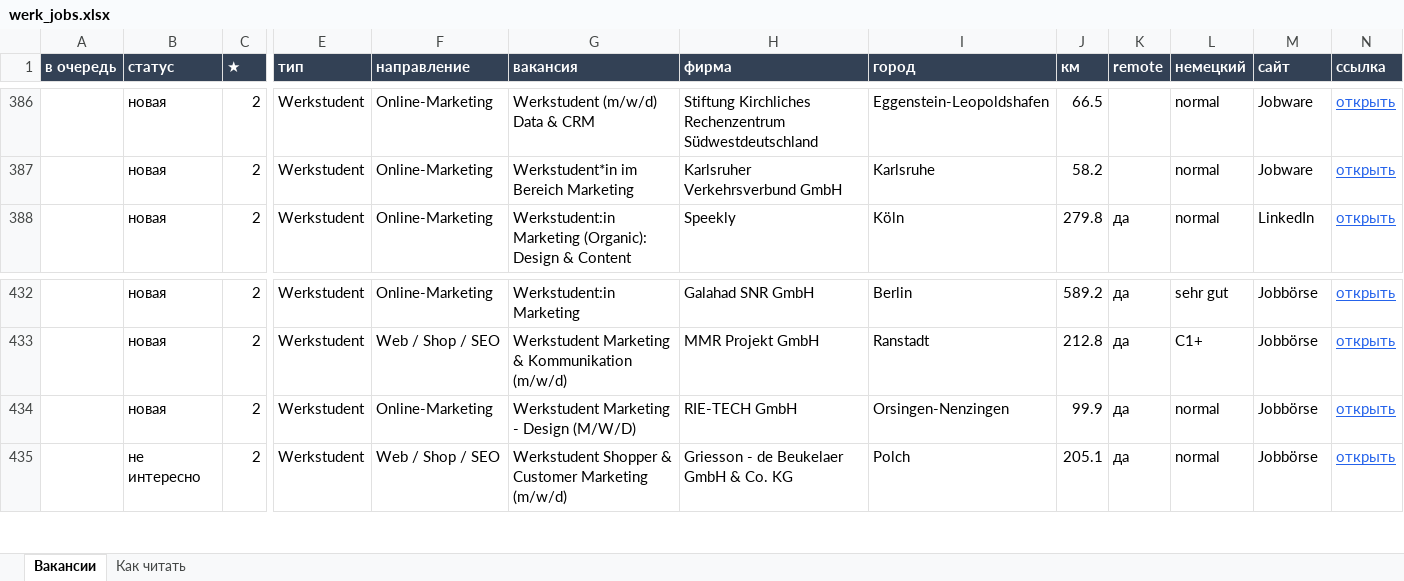
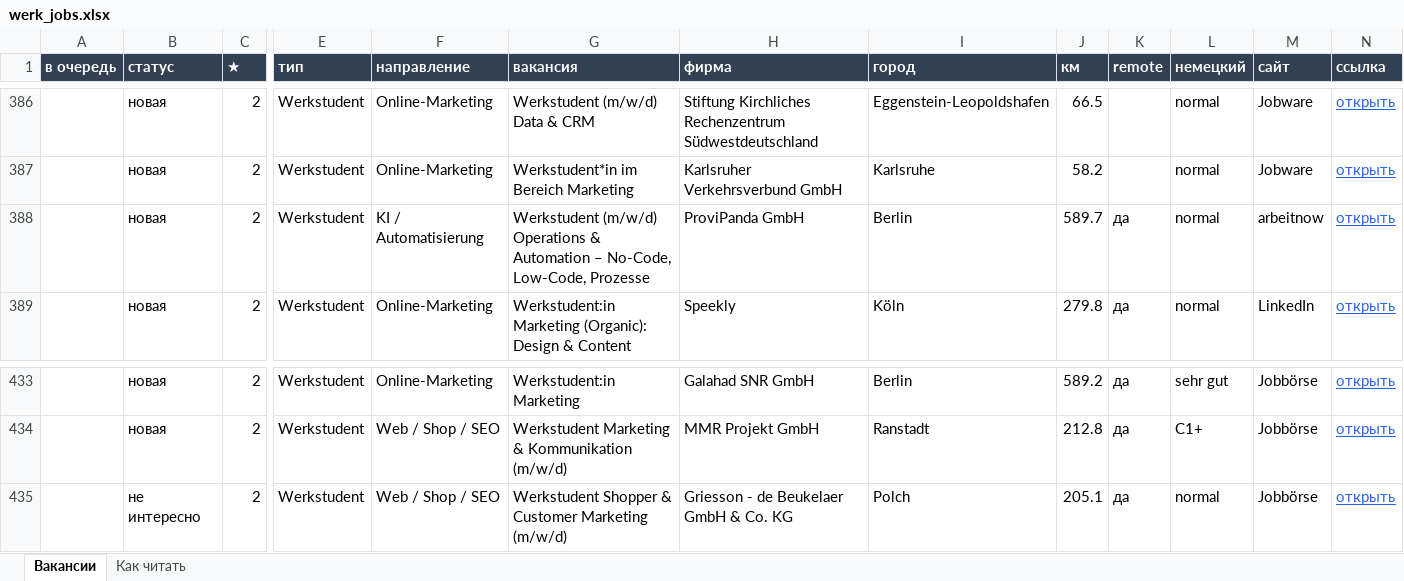
Before and after one commit to Nevrox228/wohnung-og, an Excel workbook: data/werk_jobs.xlsx, sheet Вакансии, drawn as a sheet; only a part is shown, gaps mark what is left out; values as stored, in another font and other column widths than the file's, no borders; removed rows and columns are numbered as before the commit, all else as after; rows hold the shown columns only; the diff names each change by its address in the sheet, - before the commit and + after, or states it on an @@ line.

```diff
--- a/data/werk_jobs.xlsx (sheet Вакансии)
+++ b/data/werk_jobs.xlsx (sheet Вакансии)
+row 388:  | новая | 2 | Werkstudent | KI / Automatisierung | Werkstudent (m/w/d) Operations & Automation – No-Code, Low-Code, Prozesse | ProviPanda GmbH | Berlin | 589.7 | да | normal | arbeitnow | открыть
-row 434:  | новая | 2 | Werkstudent | Online-Marketing | Werkstudent Marketing - Design (M/W/D) | RIE-TECH GmbH | Orsingen-Nenzingen | 99.9 | да | normal | Jobbörse | открыть
```
Also changed, not shown: data/eltern_jobs.xlsx, data/olya_jobs.xlsx, 10 other files.
